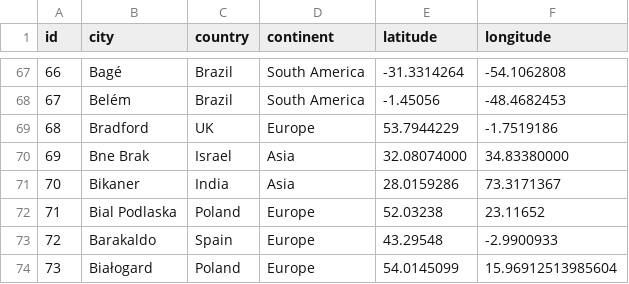
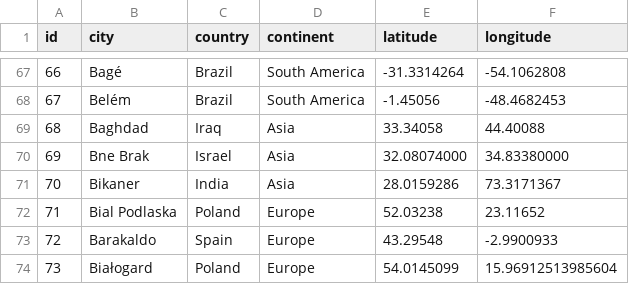
Before and after one commit to Francisca105/projeto-ipm, a CSV file: bakeoff-2/legendas.csv, drawn as a sheet; only a part is shown, gaps mark what is left out.

Commit message:
Evitar duas instâncias idênticas

```diff
--- a/bakeoff-2/legendas.csv
+++ b/bakeoff-2/legendas.csv
@@ -68,3 +68,3 @@ id,city,country,continent,latitude,longitude
 67,Belém,Brazil,South America,-1.45056,-48.4682453
-68,Bradford,UK,Europe,53.7944229,-1.7519186
+68,Baghdad,Iraq,Asia,33.34058,44.40088
 69,Bne Brak,Israel,Asia,32.08074000,34.83380000
```
